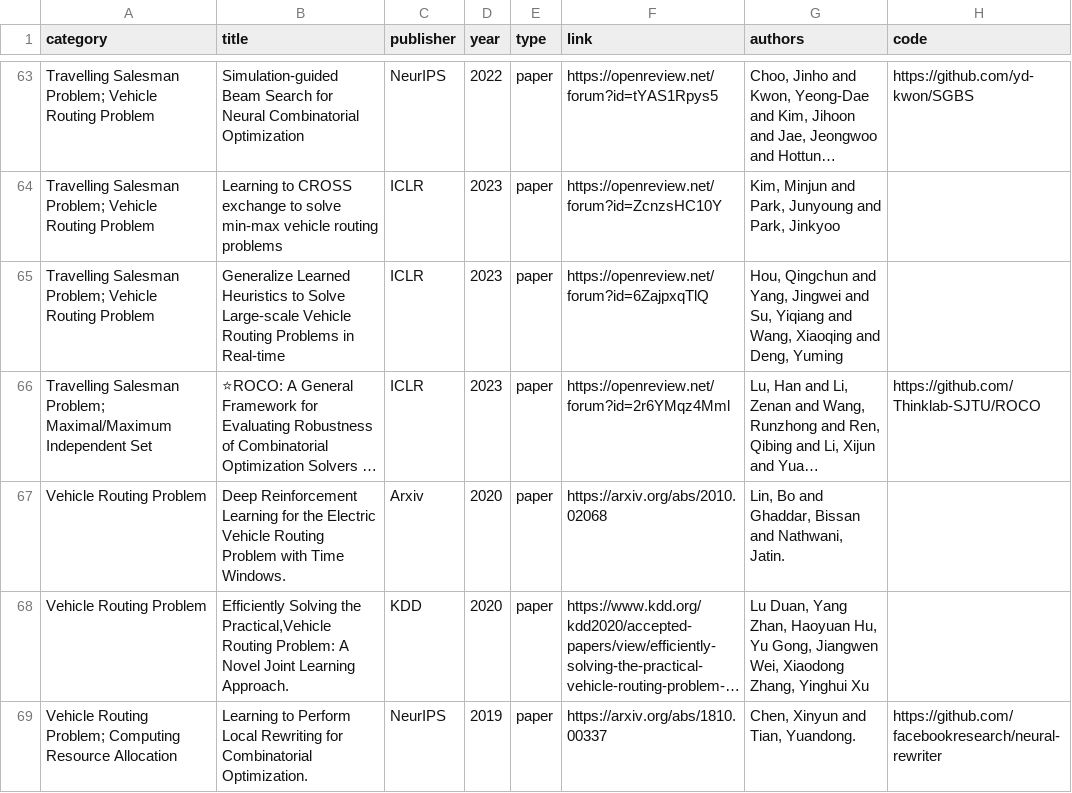
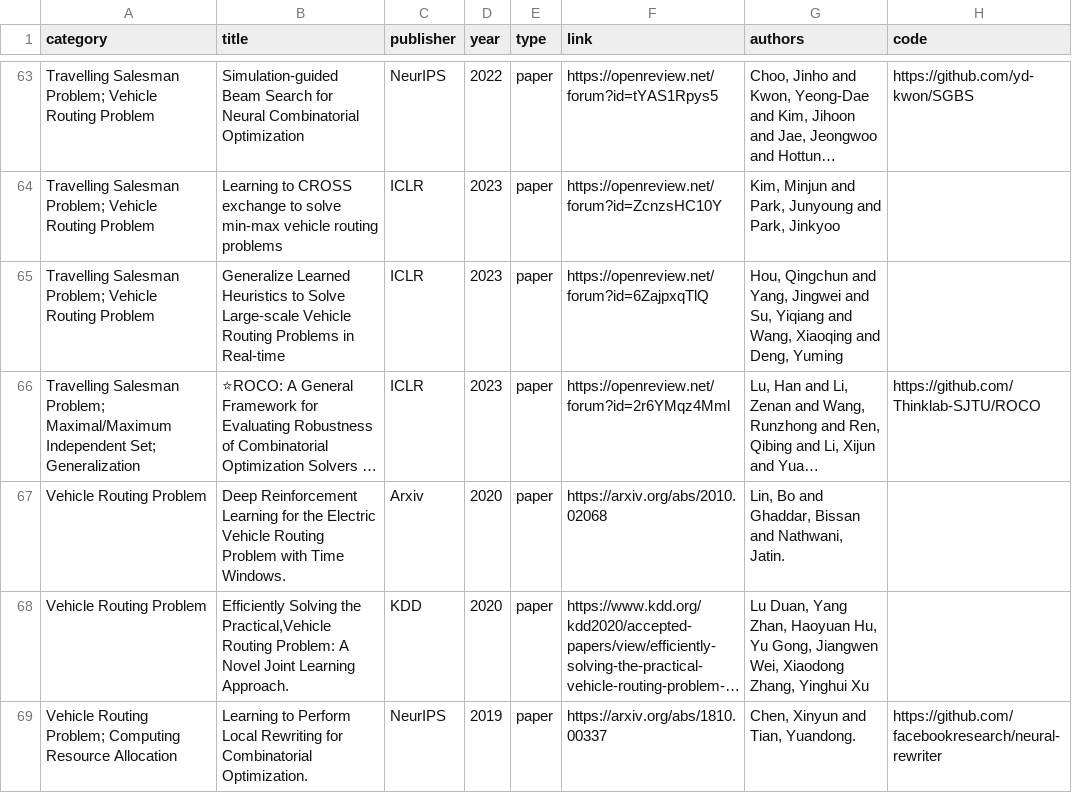
Before and after one commit to Thinklab-SJTU/awesome-ml4co, a CSV file: data/papers.csv, drawn as a sheet; only a part is shown, gaps mark what is left out; long unchanged cells end in …; the diff names each change by its address in the sheet, - before the commit and + after, or states it on an @@ line.

Commit message:
update generalization paper

```diff
--- a/data/papers.csv
+++ b/data/papers.csv
-A66 (category): …Maximal/Maximum Independent Set
+A66 (category): …Maximal/Maximum Independent Set; Generalization
```
Also changed, not shown: 1 other file.
